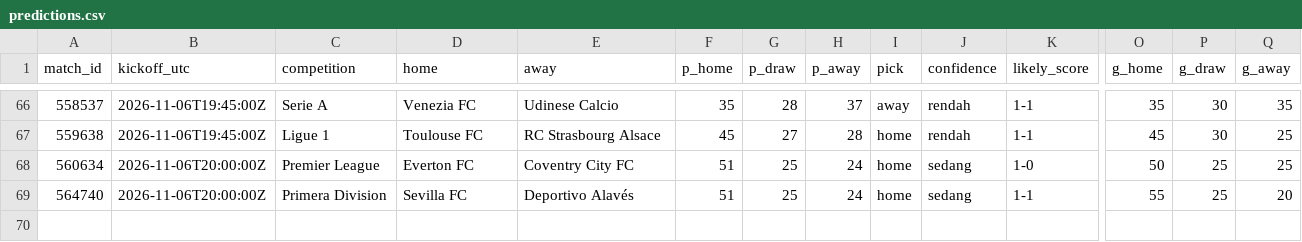
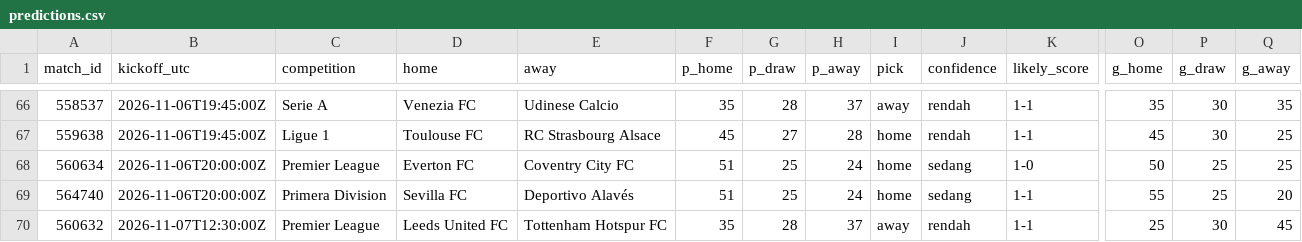
Before and after one commit to Byzx16/football-agent, a CSV file: predictions.csv, drawn as a sheet; only a part is shown, gaps mark what is left out; rows hold the shown columns only; the diff names each change by its address in the sheet, - before the commit and + after, or states it on an @@ line.

```diff
--- a/predictions.csv
+++ b/predictions.csv
+row 70: 560632 | 2026-11-07T12:30:00Z | Premier League | Leeds United FC | Tottenham Hotspur FC | 35 | 28 | 37 | away | rendah | 1-1 | 25 | 30 | 45
```
Also changed, not shown: 2 other files.
